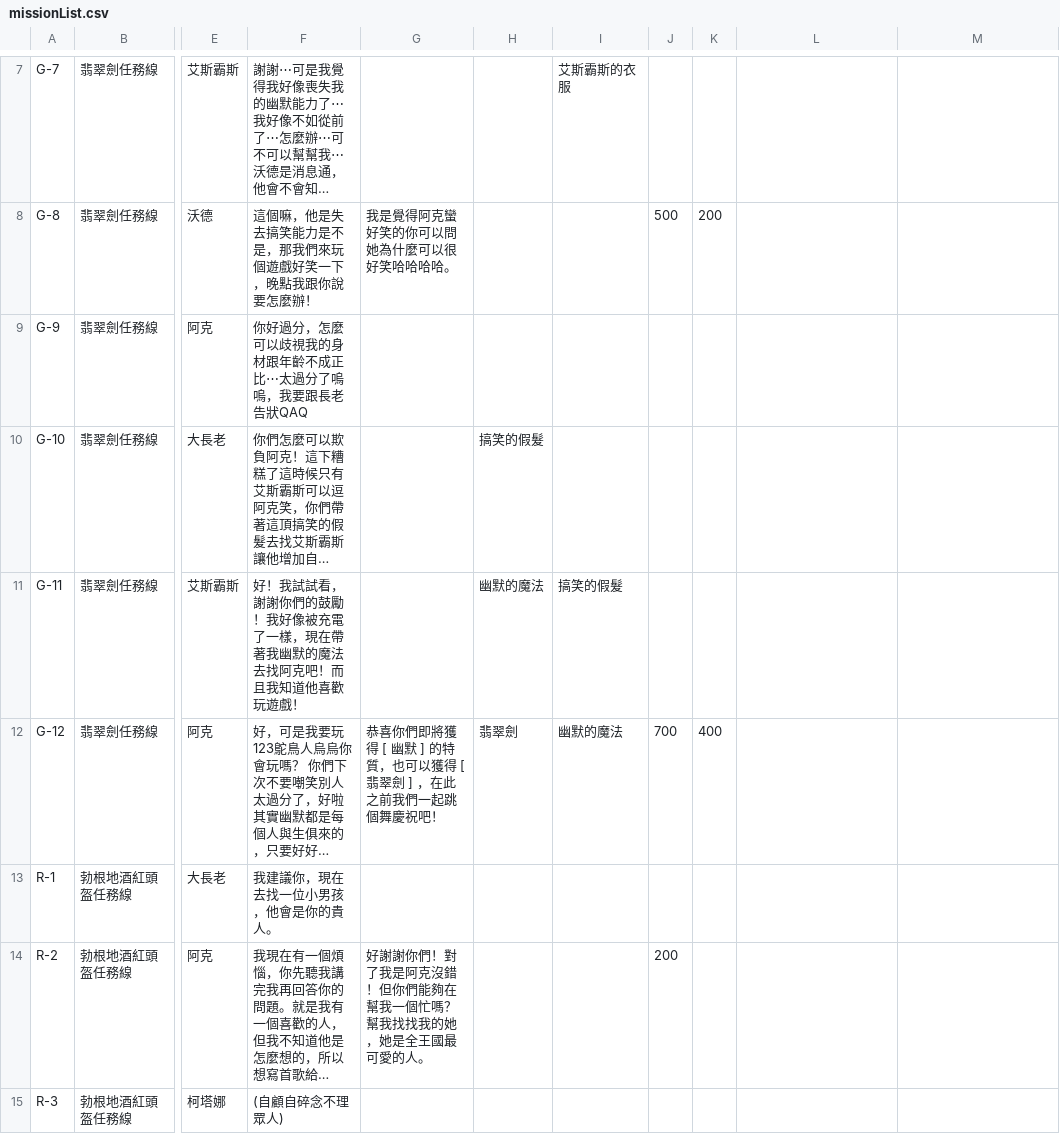
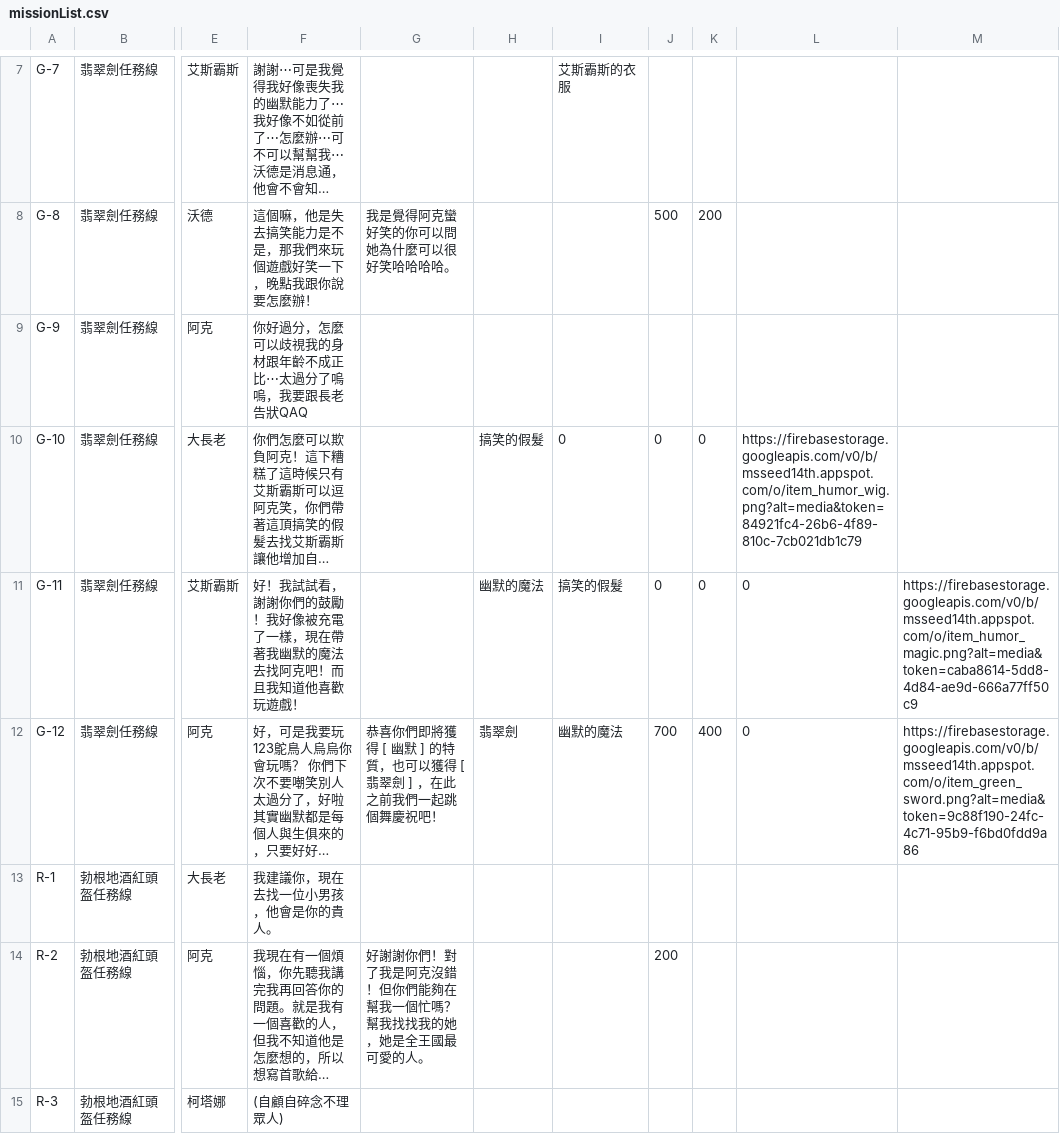
Before and after one commit to PSheon/MS14Camp, a CSV file: static/csv/missionList.csv, drawn as a sheet; only a part is shown, gaps mark what is left out; long unchanged cells end in …; the diff names each change by its address in the sheet, - before the commit and + after, or states it on an @@ line.

```diff
--- a/static/csv/missionList.csv
+++ b/static/csv/missionList.csv
-I10: (empty)
+I10: 0
-J10:J11: (empty)
+J10:J11: 0
-K10:K11: (empty)
+K10:K11: 0
-L10: (empty)
+L10: https://firebasestorage.googleapis.com/v0/b/msseed14th.appspot.com/o/item_humor_wig.png?alt=media&token=84921fc4-26b6-4f89-810c-7cb021db1c79
-L11:L12: (empty)
+L11:L12: 0
-M11: (empty)
+M11: https://firebasestorage.googleapis.com/v0/b/msseed14th.appspot.com/o/item_humor_magic.png?alt=media&token=caba8614-5dd8-4d84-ae9d-666a77ff50c9
-M12: (empty)
+M12: https://firebasestorage.googleapis.com/v0/b/msseed14th.appspot.com/o/item_green_sword.png?alt=media&token=9c88f190-24fc-4c71-95b9-f6bd0fdd9a86
```
Also changed, not shown: 6 other files.
